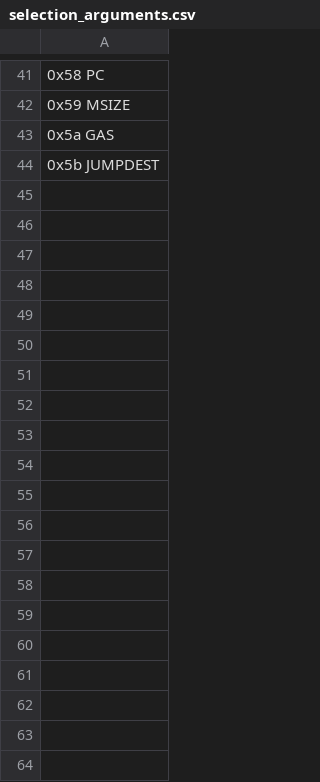
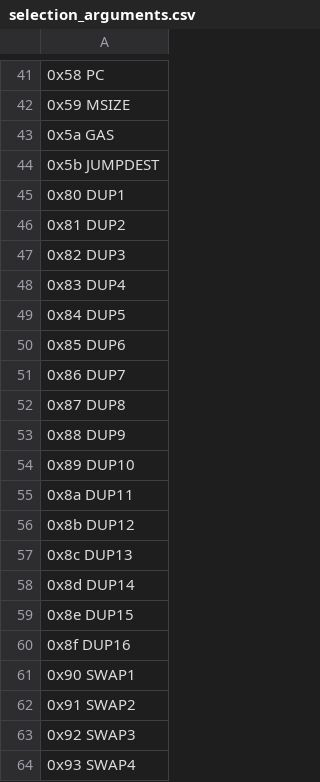
Before and after one commit to imapp-pl/gas-cost-estimator, a CSV file: src/program_generator/data/selection_arguments.csv, drawn as a sheet; only a part is shown, gaps mark what is left out; the diff covers the shown part only; the diff names each change by its address in the sheet, - before the commit and + after, or states it on an @@ line.

Commit message:
support DUP / SWAP

```diff
--- a/src/program_generator/data/selection_arguments.csv
+++ b/src/program_generator/data/selection_arguments.csv
+row 45: 0x80 DUP1
+row 46: 0x81 DUP2
+row 47: 0x82 DUP3
+row 48: 0x83 DUP4
+row 49: 0x84 DUP5
+row 50: 0x85 DUP6
+row 51: 0x86 DUP7
+row 52: 0x87 DUP8
+row 53: 0x88 DUP9
+row 54: 0x89 DUP10
+row 55: 0x8a DUP11
+row 56: 0x8b DUP12
+row 57: 0x8c DUP13
+row 58: 0x8d DUP14
+row 59: 0x8e DUP15
+row 60: 0x8f DUP16
+row 61: 0x90 SWAP1
+row 62: 0x91 SWAP2
+row 63: 0x92 SWAP3
+row 64: 0x93 SWAP4
```
Also changed, not shown: 12 added rows elsewhere in this file, 3 other files.
